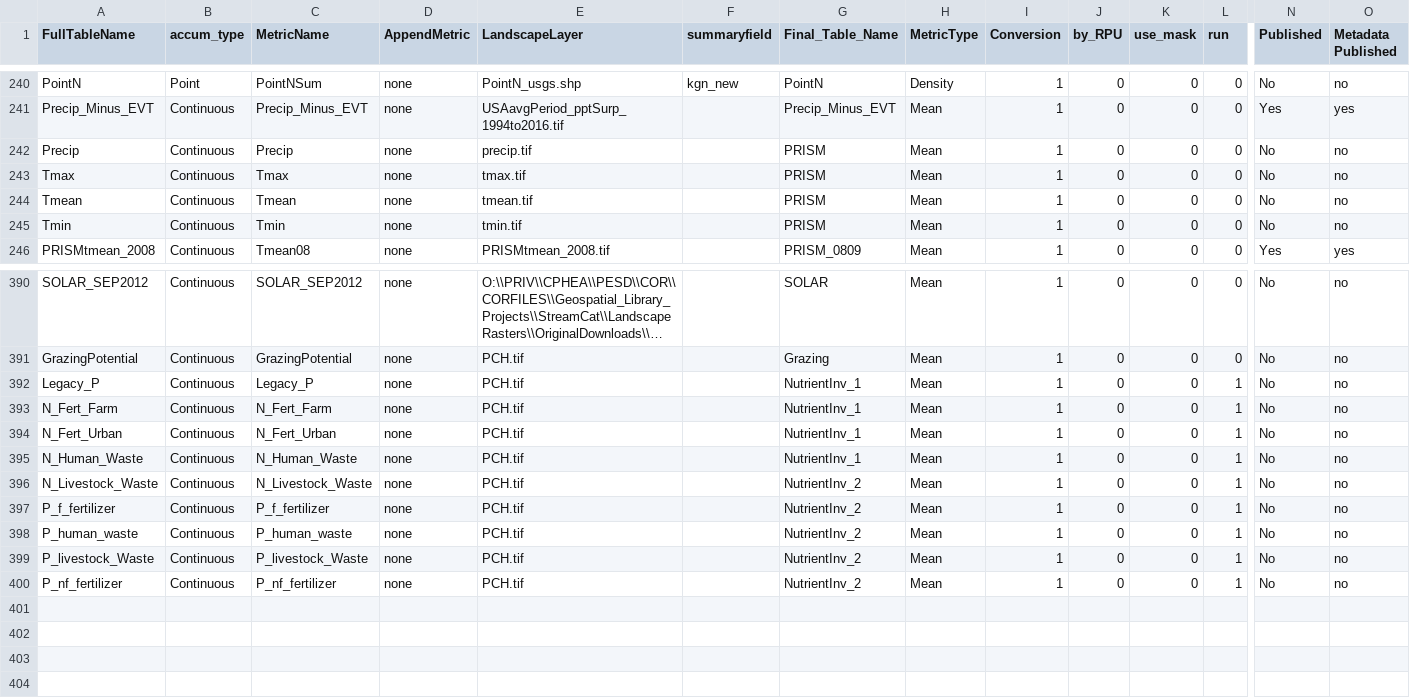
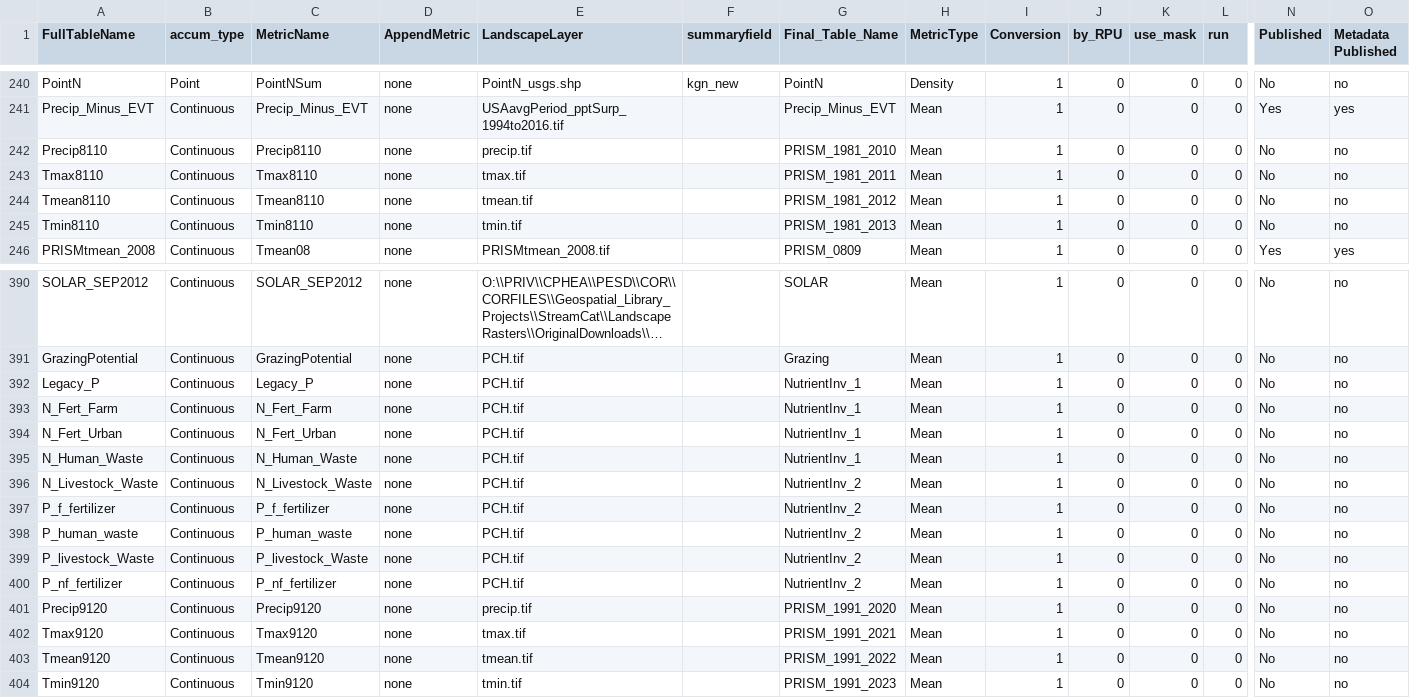
Before and after one commit to USEPA/StreamCat, a CSV file: ControlTable_StreamCat.csv, drawn as a sheet; only a part is shown, gaps mark what is left out; long unchanged cells end in …; rows hold the shown columns only; the diff names each change by its address in the sheet, - before the commit and + after, or states it on an @@ line.

Commit message:
Updates to PRISM 30 year

```diff
--- a/ControlTable_StreamCat.csv
+++ b/ControlTable_StreamCat.csv
-A242 (FullTableName): Precip
+A242 (FullTableName): Precip8110
-C242 (MetricName): Precip
+C242 (MetricName): Precip8110
-G242 (Final_Table_Name): PRISM
+G242 (Final_Table_Name): PRISM_1981_2010
-A243 (FullTableName): Tmax
+A243 (FullTableName): Tmax8110
-C243 (MetricName): Tmax
+C243 (MetricName): Tmax8110
-G243 (Final_Table_Name): PRISM
+G243 (Final_Table_Name): PRISM_1981_2011
-A244 (FullTableName): Tmean
+A244 (FullTableName): Tmean8110
-C244 (MetricName): Tmean
+C244 (MetricName): Tmean8110
-G244 (Final_Table_Name): PRISM
+G244 (Final_Table_Name): PRISM_1981_2012
-A245 (FullTableName): Tmin
+A245 (FullTableName): Tmin8110
-C245 (MetricName): Tmin
+C245 (MetricName): Tmin8110
-G245 (Final_Table_Name): PRISM
+G245 (Final_Table_Name): PRISM_1981_2013
-L392:L400 (run): 1
+L392:L400 (run): 0
+row 401: Precip9120 | Continuous | Precip9120 | none | precip.tif |  | PRISM_1991_2020 | Mean | 1 | 0 | 0 | 0 | No | no
+row 402: Tmax9120 | Continuous | Tmax9120 | none | tmax.tif |  | PRISM_1991_2021 | Mean | 1 | 0 | 0 | 0 | No | no
+row 403: Tmean9120 | Continuous | Tmean9120 | none | tmean.tif |  | PRISM_1991_2022 | Mean | 1 | 0 | 0 | 0 | No | no
+row 404: Tmin9120 | Continuous | Tmin9120 | none | tmin.tif |  | PRISM_1991_2023 | Mean | 1 | 0 | 0 | 0 | No | no
```
